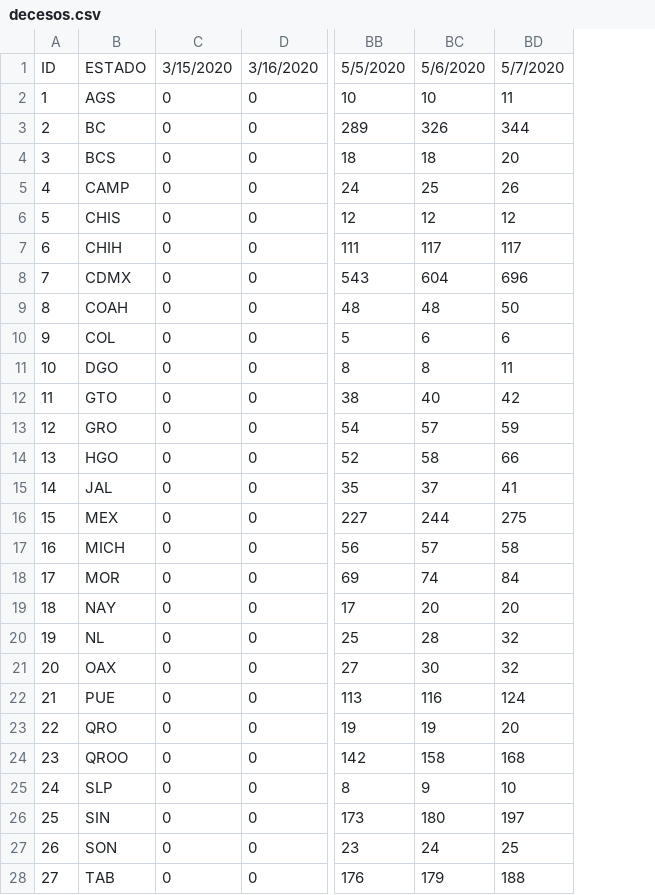
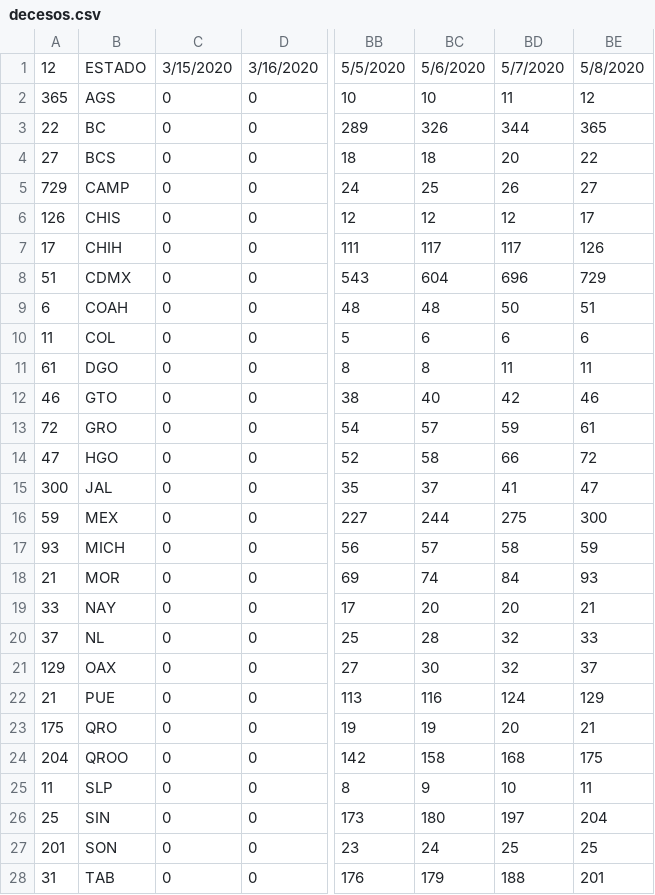
Before and after one commit to Mexicovid-19/mexicovid-19.app, a CSV file: api/data/home/decesos.csv, drawn as a sheet; only a part is shown, gaps mark what is left out; the diff covers the shown part only; the diff names each change by its address in the sheet, - before the commit and + after, or states it on an @@ line.

```diff
--- a/api/data/home/decesos.csv
+++ b/api/data/home/decesos.csv
+column BE, rows 1-28: 5/8/2020 | 12 | 365 | 22 | 27 | 17 | 126 | 729 | 51 | 6 | 11 | 46 | 61 | 72 | 47 | 300 | 59 | 93 | 21 | 33 | 37 | 129 | 21 | 175 | 11 | 204 | 25 | 201
-A1: ID
+A1: 12
-A2: 1
+A2: 365
-A3: 2
+A3: 22
-A4: 3
+A4: 27
-A5: 4
+A5: 729
-A6: 5
+A6: 126
-A7: 6
+A7: 17
-A8: 7
+A8: 51
-A9: 8
+A9: 6
-A10: 9
+A10: 11
-A11: 10
+A11: 61
-A12: 11
+A12: 46
-A13: 12
+A13: 72
-A14: 13
+A14: 47
-A15: 14
+A15: 300
-A16: 15
+A16: 59
-A17: 16
+A17: 93
-A18: 17
+A18: 21
-A19: 18
+A19: 33
-A20: 19
+A20: 37
-A21: 20
+A21: 129
-A23: 22
+A23: 175
-A24: 23
+A24: 204
-A25: 24
+A25: 11
-A27: 26
+A27: 201
-A28: 27
+A28: 31
```
Also changed, not shown: 4 edited cells elsewhere in this file, api/data/home/positivos.csv, api/data/region/edos_date.csv.
